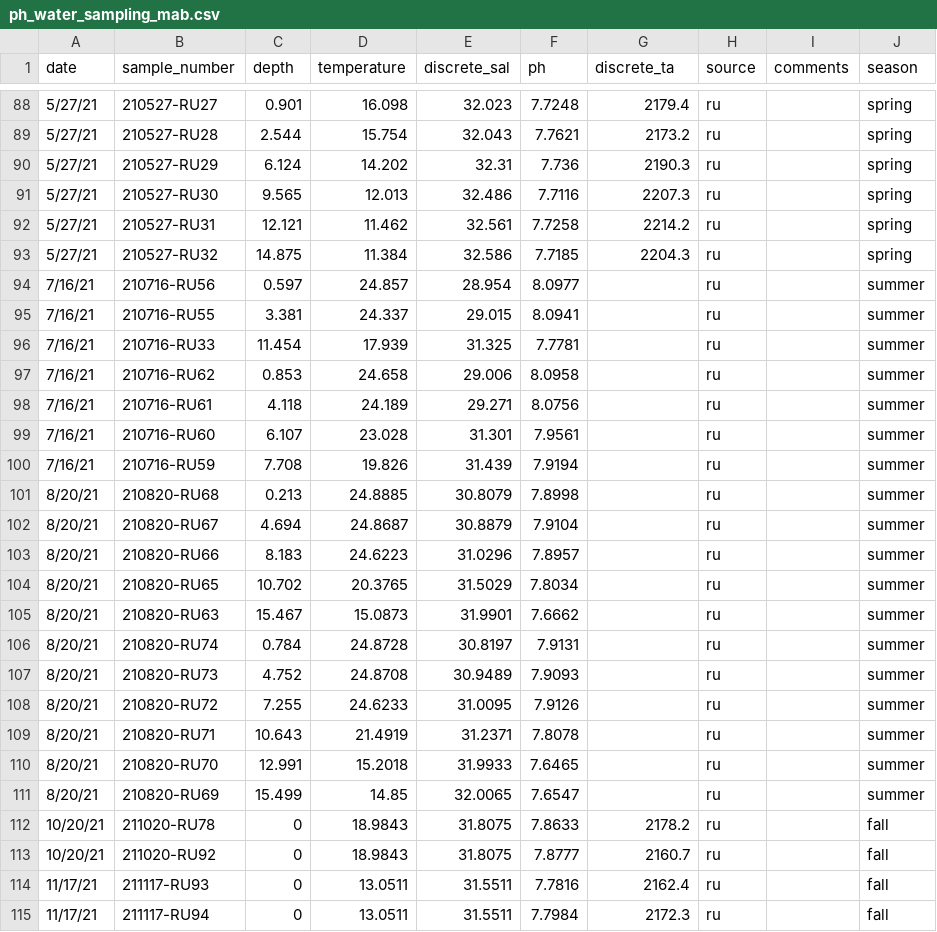
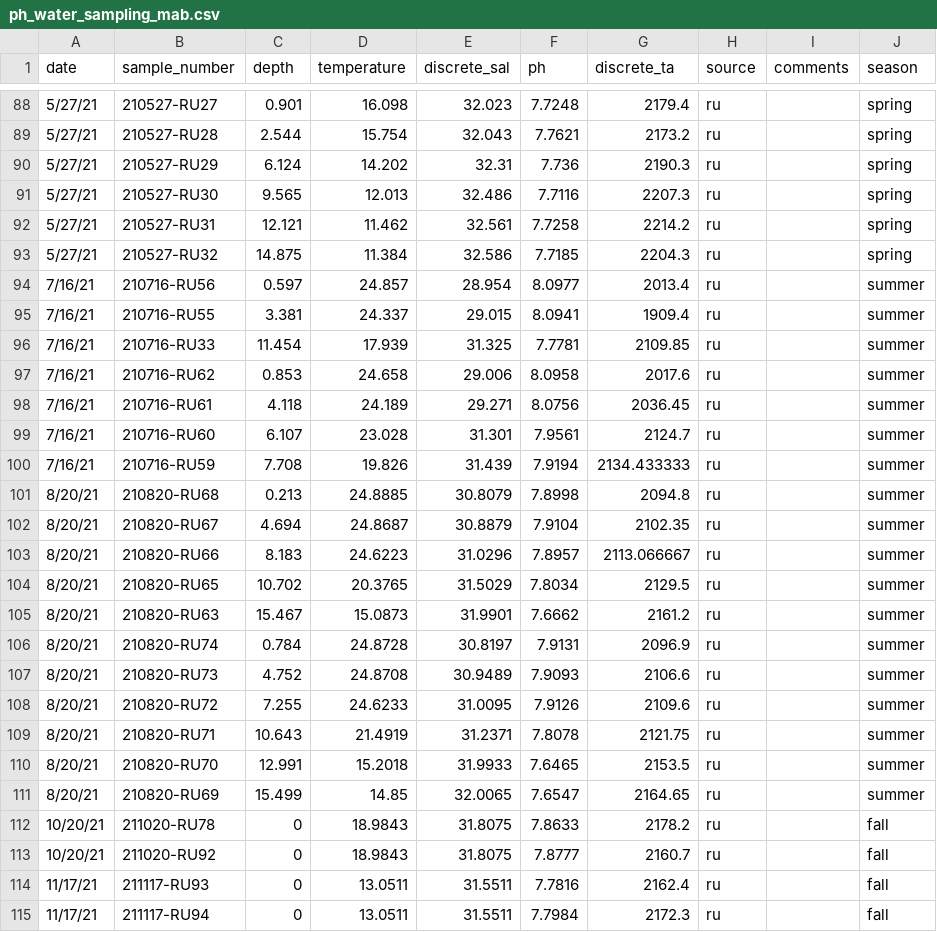
Before and after one commit to lgarzio/phglider, a CSV file: water_sampling/ph_water_sampling_mab.csv, drawn as a sheet; only a part is shown, gaps mark what is left out.

```diff
--- a/water_sampling/ph_water_sampling_mab.csv
+++ b/water_sampling/ph_water_sampling_mab.csv
@@ -93,20 +93,20 @@
 5/27/21,210527-RU32,14.875,11.384,32.586,7.7185,2204.3,ru,,spring
-7/16/21,210716-RU56,0.597,24.857,28.954,8.0977,,ru,,summer
-7/16/21,210716-RU55,3.381,24.337,29.015,8.0941,,ru,,summer
-7/16/21,210716-RU33,11.454,17.939,31.325,7.7781,,ru,,summer
-7/16/21,210716-RU62,0.853,24.658,29.006,8.0958,,ru,,summer
-7/16/21,210716-RU61,4.118,24.189,29.271,8.0756,,ru,,summer
-7/16/21,210716-RU60,6.107,23.028,31.301,7.9561,,ru,,summer
-7/16/21,210716-RU59,7.708,19.826,31.439,7.9194,,ru,,summer
-8/20/21,210820-RU68,0.213,24.8885,30.8079,7.8998,,ru,,summer
-8/20/21,210820-RU67,4.694,24.8687,30.8879,7.9104,,ru,,summer
-8/20/21,210820-RU66,8.183,24.6223,31.0296,7.8957,,ru,,summer
-8/20/21,210820-RU65,10.702,20.3765,31.5029,7.8034,,ru,,summer
-8/20/21,210820-RU63,15.467,15.0873,31.9901,7.6662,,ru,,summer
-8/20/21,210820-RU74,0.784,24.8728,30.8197,7.9131,,ru,,summer
-8/20/21,210820-RU73,4.752,24.8708,30.9489,7.9093,,ru,,summer
-8/20/21,210820-RU72,7.255,24.6233,31.0095,7.9126,,ru,,summer
-8/20/21,210820-RU71,10.643,21.4919,31.2371,7.8078,,ru,,summer
-8/20/21,210820-RU70,12.991,15.2018,31.9933,7.6465,,ru,,summer
-8/20/21,210820-RU69,15.499,14.85,32.0065,7.6547,,ru,,summer
+7/16/21,210716-RU56,0.597,24.857,28.954,8.0977,2013.4,ru,,summer
+7/16/21,210716-RU55,3.381,24.337,29.015,8.0941,1909.4,ru,,summer
+7/16/21,210716-RU33,11.454,17.939,31.325,7.7781,2109.85,ru,,summer
+7/16/21,210716-RU62,0.853,24.658,29.006,8.0958,2017.6,ru,,summer
+7/16/21,210716-RU61,4.118,24.189,29.271,8.0756,2036.45,ru,,summer
+7/16/21,210716-RU60,6.107,23.028,31.301,7.9561,2124.7,ru,,summer
+7/16/21,210716-RU59,7.708,19.826,31.439,7.9194,2134.433333,ru,,summer
+8/20/21,210820-RU68,0.213,24.8885,30.8079,7.8998,2094.8,ru,,summer
+8/20/21,210820-RU67,4.694,24.8687,30.8879,7.9104,2102.35,ru,,summer
+8/20/21,210820-RU66,8.183,24.6223,31.0296,7.8957,2113.066667,ru,,summer
+8/20/21,210820-RU65,10.702,20.3765,31.5029,7.8034,2129.5,ru,,summer
+8/20/21,210820-RU63,15.467,15.0873,31.9901,7.6662,2161.2,ru,,summer
+8/20/21,210820-RU74,0.784,24.8728,30.8197,7.9131,2096.9,ru,,summer
+8/20/21,210820-RU73,4.752,24.8708,30.9489,7.9093,2106.6,ru,,summer
+8/20/21,210820-RU72,7.255,24.6233,31.0095,7.9126,2109.6,ru,,summer
+8/20/21,210820-RU71,10.643,21.4919,31.2371,7.8078,2121.75,ru,,summer
+8/20/21,210820-RU70,12.991,15.2018,31.9933,7.6465,2153.5,ru,,summer
+8/20/21,210820-RU69,15.499,14.85,32.0065,7.6547,2164.65,ru,,summer
 10/20/21,211020-RU78,0,18.9843,31.8075,7.8633,2178.2,ru,,fall
```
Also changed, not shown: water_sampling/NOAA_OA_pH_discrete_samples.csv.
